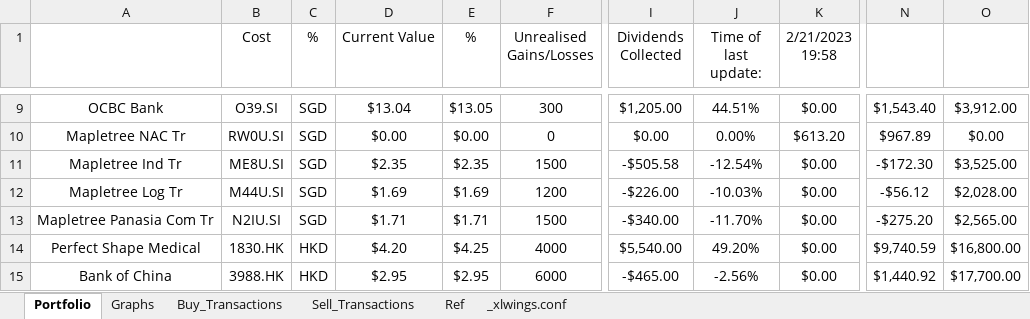
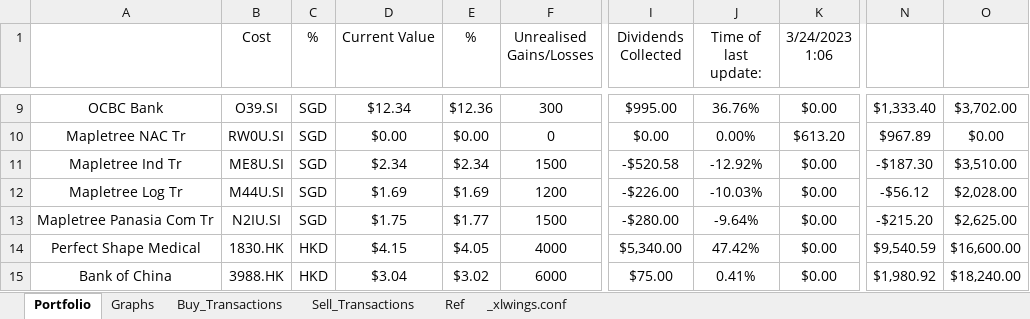
Before and after one commit to Lonpeace/AutomatedDividendTracker, an Excel workbook: dividendTracker/dividendTracker.xlsm, sheet Portfolio, drawn as a sheet; only a part is shown, gaps mark what is left out; values as stored, in another font and other column widths than the file's, no borders; charts and pictures not drawn; the diff covers the shown part only; the diff names each change by its address in the sheet, - before the commit and + after, or states it on an @@ line.

```diff
--- a/dividendTracker/dividendTracker.xlsm (sheet Portfolio)
+++ b/dividendTracker/dividendTracker.xlsm (sheet Portfolio)
-K1: 2/21/2023 19:58
+K1: 3/24/2023 1:06
-D9 (Current Value): $13.04
+D9 (Current Value): $12.34
-E9 (%): $13.05
+E9 (%): $12.36
-I9 (Dividends Collected): $1,205.00
+I9 (Dividends Collected): $995.00
-J9 (Time of last update:): 44.51%
+J9 (Time of last update:): 36.76%
-N9: $1,543.40
+N9: $1,333.40
-O9: $3,912.00
+O9: $3,702.00
-D11 (Current Value): $2.35
+D11 (Current Value): $2.34
-E11 (%): $2.35
+E11 (%): $2.34
-I11 (Dividends Collected): -$505.58
+I11 (Dividends Collected): -$520.58
-J11 (Time of last update:): -12.54%
+J11 (Time of last update:): -12.92%
-N11: -$172.30
+N11: -$187.30
-O11: $3,525.00
+O11: $3,510.00
-D13 (Current Value): $1.71
+D13 (Current Value): $1.75
-E13 (%): $1.71
+E13 (%): $1.77
-I13 (Dividends Collected): -$340.00
+I13 (Dividends Collected): -$280.00
-J13 (Time of last update:): -11.70%
+J13 (Time of last update:): -9.64%
-N13: -$275.20
+N13: -$215.20
-O13: $2,565.00
+O13: $2,625.00
-D14 (Current Value): $4.20
+D14 (Current Value): $4.15
-E14 (%): $4.25
+E14 (%): $4.05
-I14 (Dividends Collected): $5,540.00
+I14 (Dividends Collected): $5,340.00
-J14 (Time of last update:): 49.20%
+J14 (Time of last update:): 47.42%
-N14: $9,740.59
+N14: $9,540.59
-O14: $16,800.00
+O14: $16,600.00
-D15 (Current Value): $2.95
+D15 (Current Value): $3.04
-E15 (%): $2.95
+E15 (%): $3.02
-I15 (Dividends Collected): -$465.00
+I15 (Dividends Collected): $75.00
-J15 (Time of last update:): -2.56%
+J15 (Time of last update:): 0.41%
-N15: $1,440.92
+N15: $1,980.92
-O15: $17,700.00
+O15: $18,240.00
```
Also changed, not shown: 36 edited cells elsewhere in this sheet, sheet Ref, charts or pictures, 2 other files.
